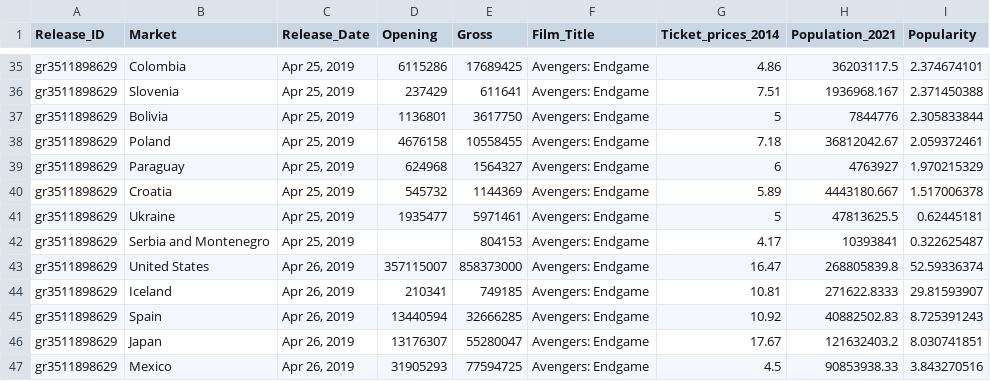
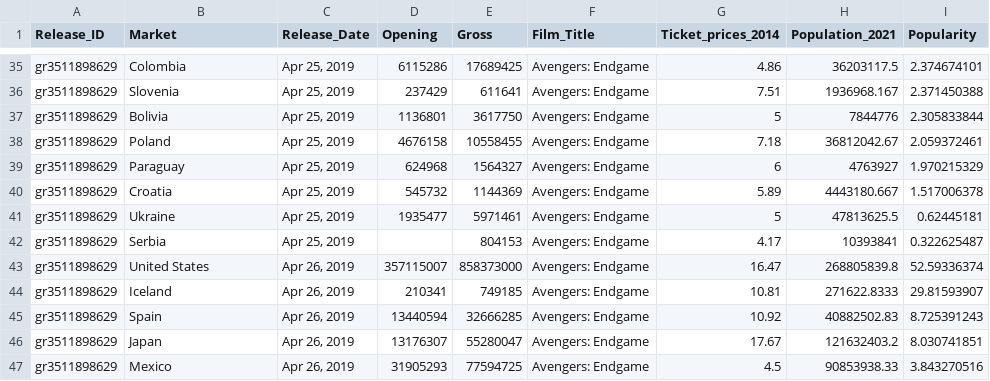
Before and after one commit to avinash-vijai23/FIT3179-Assignment-2, a CSV file: data/Endgame_map.csv, drawn as a sheet; only a part is shown, gaps mark what is left out.

```diff
--- a/data/Endgame_map.csv
+++ b/data/Endgame_map.csv
@@ -41,3 +41,3 @@ gr3511898629,Croatia,"Apr 25, 2019",545732,1144369,Avengers: Endgame,5.89,444318
 gr3511898629,Ukraine,"Apr 25, 2019",1935477,5971461,Avengers: Endgame,5,47813625.5,0.62445181
-gr3511898629,Serbia and Montenegro,"Apr 25, 2019",,804153,Avengers: Endgame,4.17,10393841,0.322625487
+gr3511898629,Serbia,"Apr 25, 2019",,804153,Avengers: Endgame,4.17,10393841,0.322625487
 gr3511898629,United States,"Apr 26, 2019",357115007,858373000,Avengers: Endgame,16.47,268805839.8,52.59336374
```
Also changed, not shown: data/Avatar_map.csv, data/ET_map.csv, 2 other files.
